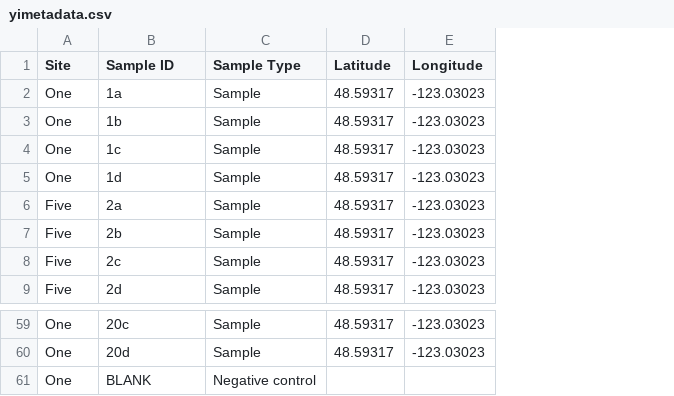
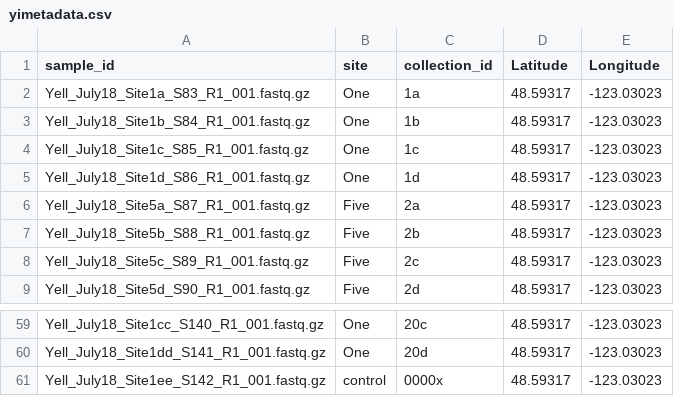
Before and after one commit to ChrisMantegna/YellowIsland2023, a CSV file: data/yimetadata.csv, drawn as a sheet; only a part is shown, gaps mark what is left out; removed rows and columns are numbered as before the commit, all else as after; the diff names each change by its address in the sheet, - before the commit and + after, or states it on an @@ line.

```diff
--- a/data/yimetadata.csv
+++ b/data/yimetadata.csv
+column A (sample_id), rows 2-9: Yell_July18_Site1a_S83_R1_001.fastq.gz | Yell_July18_Site1b_S84_R1_001.fastq.gz | Yell_July18_Site1c_S85_R1_001.fastq.gz | Yell_July18_Site1d_S86_R1_001.fastq.gz | Yell_July18_Site5a_S87_R1_001.fastq.gz | Yell_July18_Site5b_S88_R1_001.fastq.gz | Yell_July18_Site5c_S89_R1_001.fastq.gz | Yell_July18_Site5d_S90_R1_001.fastq.gz; rows 59-60: Yell_July18_Site1cc_S140_R1_001.fastq.gz | Yell_July18_Site1dd_S141_R1_001.fastq.gz
-column C (Sample Type), rows 2-9: all Sample; rows 59-60: Sample | Sample
-B1: Site
+B1: site
-C1: Sample ID
+C1: collection_id
-row 61: One | BLANK | Negative control
+row 61: Yell_July18_Site1ee_S142_R1_001.fastq.gz | control | 0000x | 48.59317 | -123.03023
```
Also changed, not shown: 1 other file.
